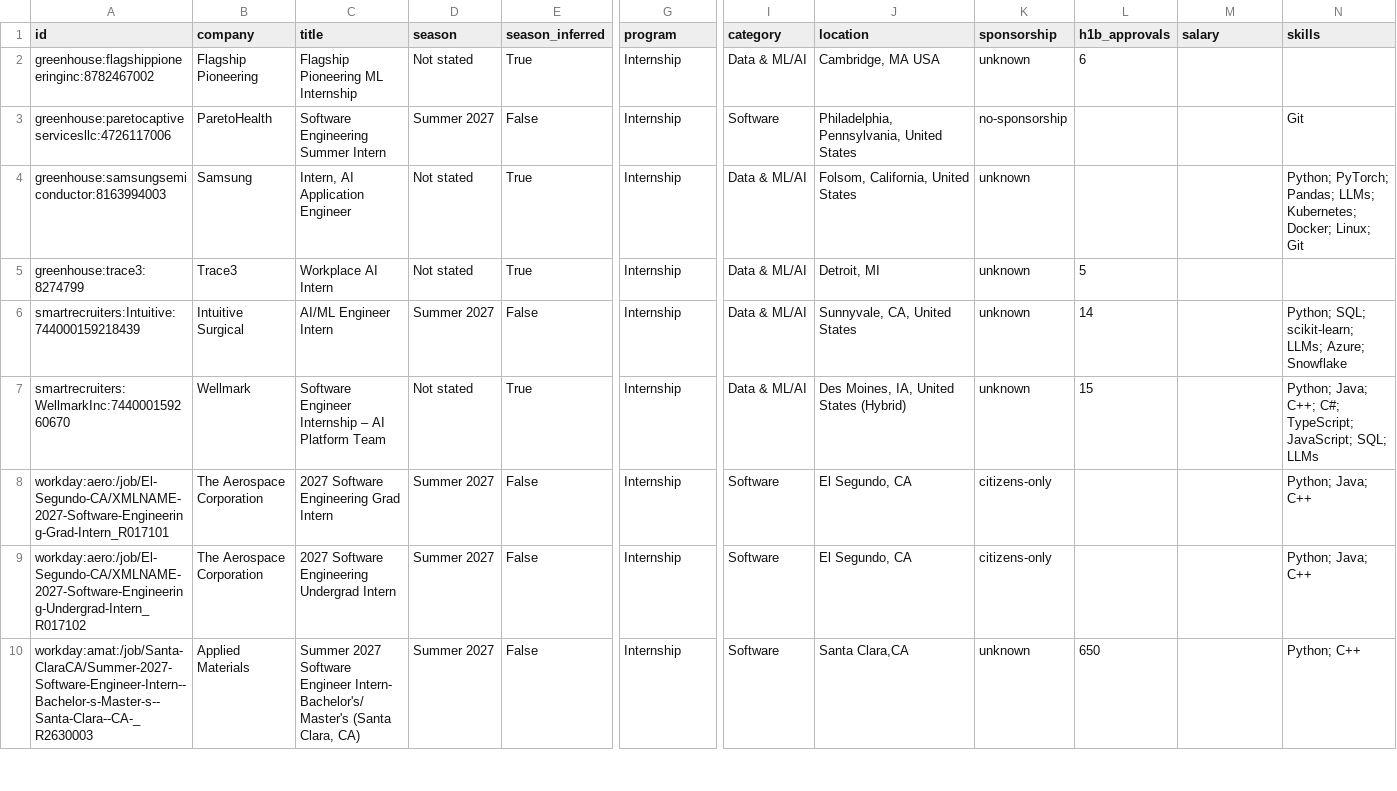
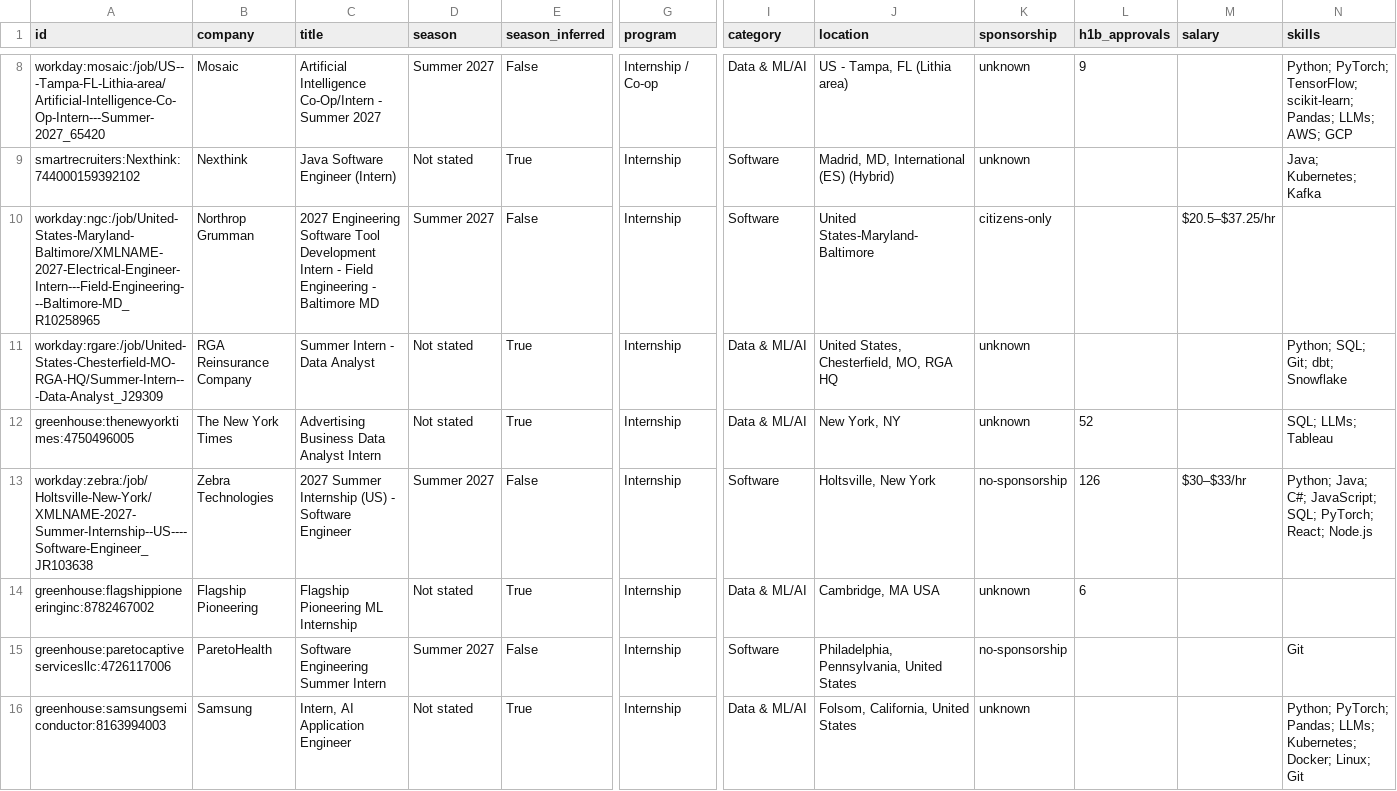
Before and after one commit to superasymmetry/internship-alerts, a CSV file: data/internships.csv, drawn as a sheet; only a part is shown, gaps mark what is left out; the shorter side is filled out with more unchanged rows; rows hold the shown columns only; the diff covers the shown part only; the diff names each change by its address in the sheet, - before the commit and + after, or states it on an @@ line.

```diff
--- a/data/internships.csv
+++ b/data/internships.csv
+row 8: workday:mosaic:/job/US---Tampa-FL-Lithia-area/Artificial-Intelligence-Co-Op-Intern---Summer-2027_65420 | Mosaic | Artificial Intelligence Co-Op/Intern - Summer 2027 | Summer 2027 | False | Internship / Co-op | Data & ML/AI | US - Tampa, FL (Lithia area) | unknown | 9 |  | Python; PyTorch; TensorFlow; scikit-learn; Pandas; LLMs; AWS; GCP
+row 9: smartrecruiters:Nexthink:744000159392102 | Nexthink | Java Software Engineer (Intern) | Not stated | True | Internship | Software | Madrid, MD, International (ES) (Hybrid) | unknown |  |  | Java; Kubernetes; Kafka
+row 10: workday:ngc:/job/United-States-Maryland-Baltimore/XMLNAME-2027-Electrical-Engineer-Intern---Field-Engineering---Baltimore-MD_R10258965 | Northrop Grumman | 2027 Engineering Software Tool Development Intern - Field Engineering - Baltimore MD | Summer 2027 | False | Internship | Software | United States-Maryland-Baltimore | citizens-only |  | $20.5–$37.25/hr
+row 11: workday:rgare:/job/United-States-Chesterfield-MO-RGA-HQ/Summer-Intern---Data-Analyst_J29309 | RGA Reinsurance Company | Summer Intern - Data Analyst | Not stated | True | Internship | Data & ML/AI | United States, Chesterfield, MO, RGA HQ | unknown |  |  | Python; SQL; Git; dbt; Snowflake
+row 12: greenhouse:thenewyorktimes:4750496005 | The New York Times | Advertising Business Data Analyst Intern | Not stated | True | Internship | Data & ML/AI | New York, NY | unknown | 52 |  | SQL; LLMs; Tableau
+row 13: workday:zebra:/job/Holtsville-New-York/XMLNAME-2027-Summer-Internship--US----Software-Engineer_JR103638 | Zebra Technologies | 2027 Summer Internship (US) - Software Engineer | Summer 2027 | False | Internship | Software | Holtsville, New York | no-sponsorship | 126 | $30–$33/hr | Python; Java; C#; JavaScript; SQL; PyTorch; React; Node.js
```
Also changed, not shown: 7 added rows and 1 edited cell elsewhere in this file, docs/internships.csv, 15 other files.
